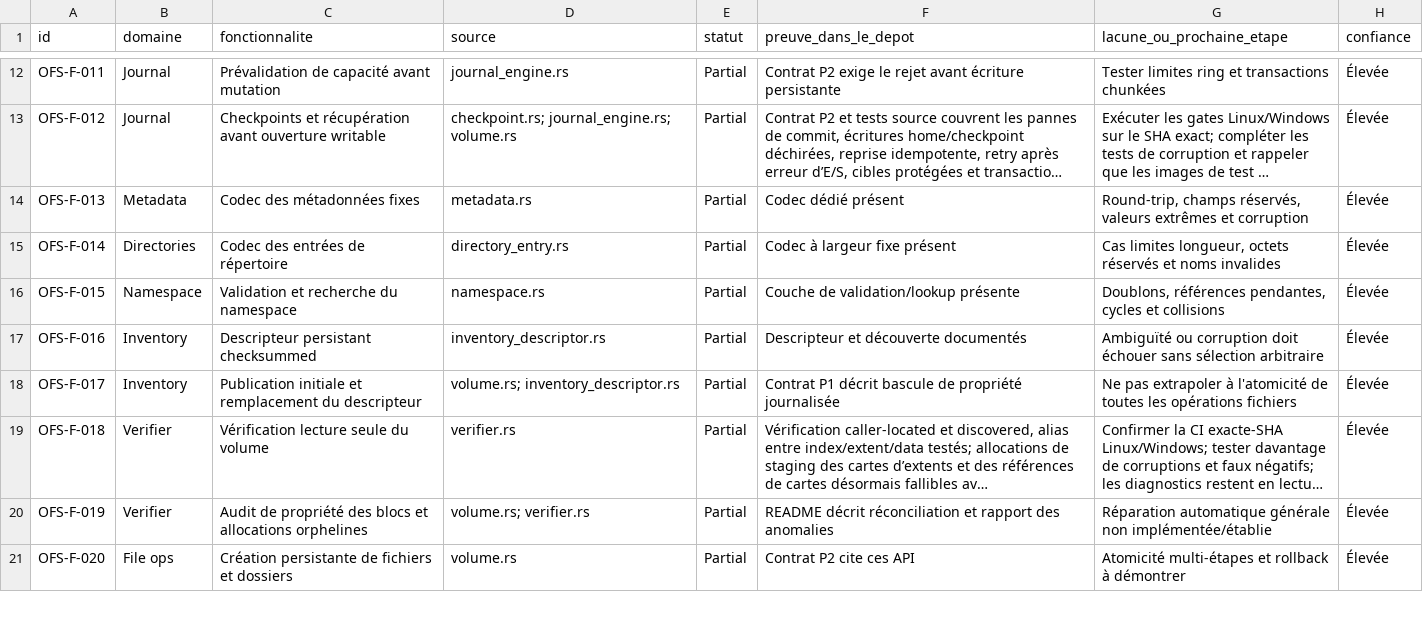
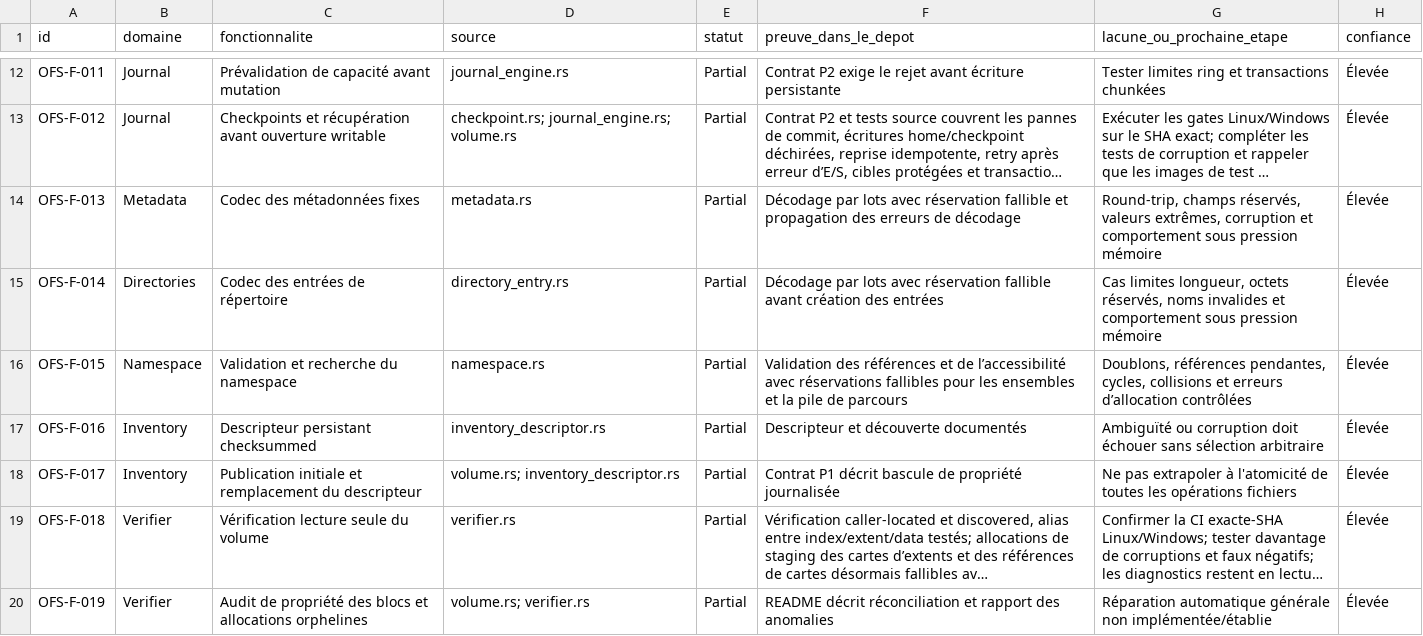
Before and after one commit to Likounsee/OpenFS, a CSV file: OpenFS/docs/INVENTAIRE_FONCTIONNEL_REANALYSE.csv, drawn as a sheet; only a part is shown, gaps mark what is left out; the shorter side is filled out with more unchanged rows; long unchanged cells end in …; the diff names each change by its address in the sheet, - before the commit and + after, or states it on an @@ line.

Commit message:
docs(inventory): record fallible decoding and namespace validation

```diff
--- a/OpenFS/docs/INVENTAIRE_FONCTIONNEL_REANALYSE.csv
+++ b/OpenFS/docs/INVENTAIRE_FONCTIONNEL_REANALYSE.csv
-F14 (preuve_dans_le_depot): Codec dédié présent
+F14 (preuve_dans_le_depot): Décodage par lots avec réservation fallible et propagation des erreurs de décodage
-G14 (lacune_ou_prochaine_etape): …réservés, valeurs extrêmes et corruption
+G14 (lacune_ou_prochaine_etape): …réservés, valeurs extrêmes, corruption et comportement sous pression mémoire
-F15 (preuve_dans_le_depot): Codec à largeur fixe présent
+F15 (preuve_dans_le_depot): Décodage par lots avec réservation fallible avant création des entrées
-G15 (lacune_ou_prochaine_etape): …longueur, octets réservés et noms invalides
+G15 (lacune_ou_prochaine_etape): …longueur, octets réservés, noms invalides et comportement sous pression mémoire
-F16 (preuve_dans_le_depot): Couche de validation/lookup présente
+F16 (preuve_dans_le_depot): Validation des références et de l’accessibilité avec réservations fallibles pour les ensembles et la pile de parcours
-G16 (lacune_ou_prochaine_etape): …références pendantes, cycles et collisions
+G16 (lacune_ou_prochaine_etape): …références pendantes, cycles, collisions et erreurs d’allocation contrôlées
```
